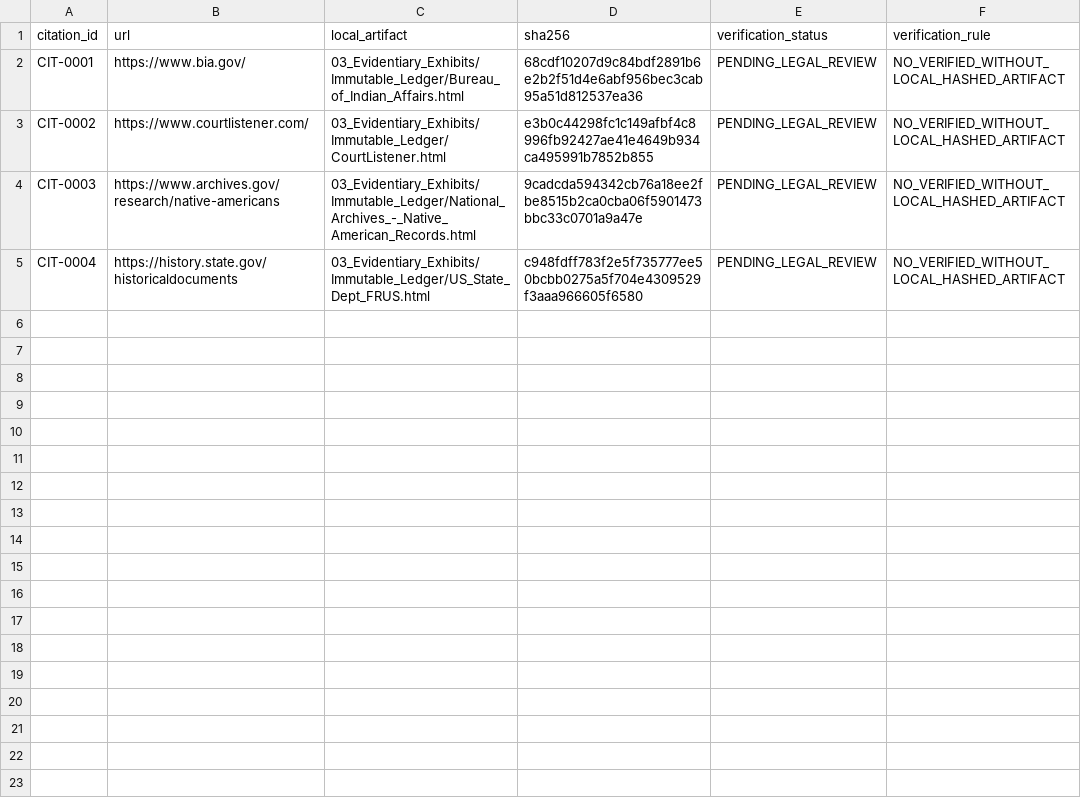
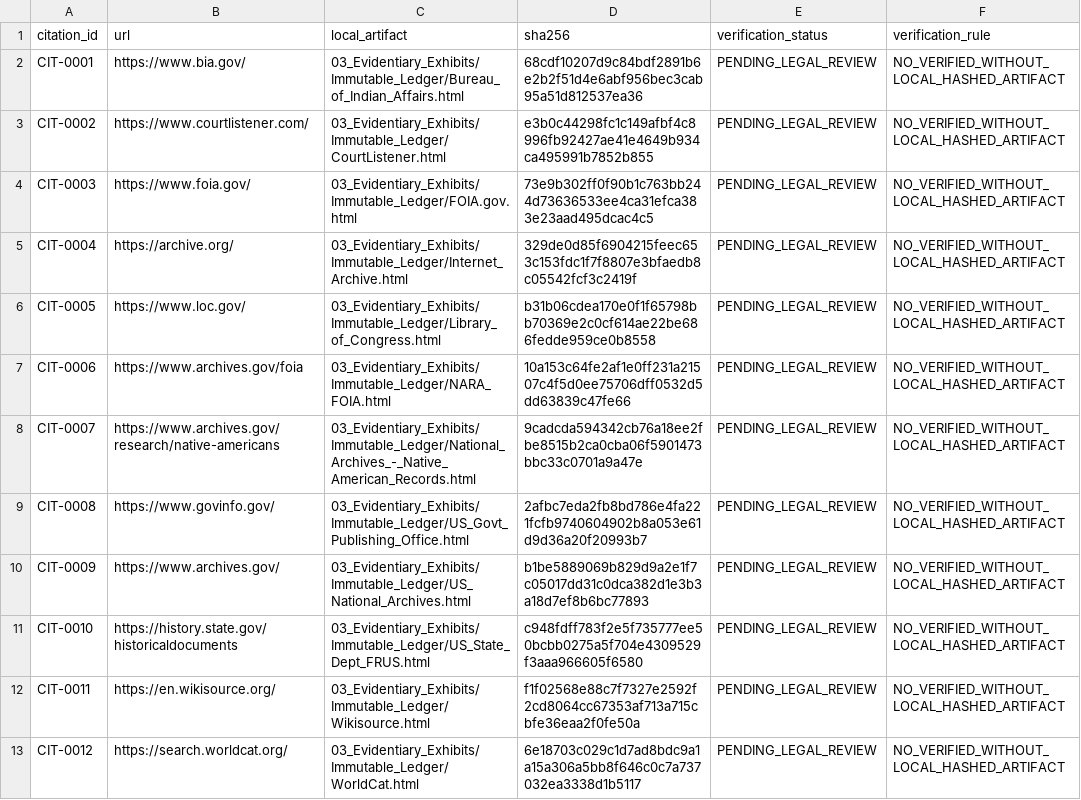
Before and after one commit to GlobalRestitutionAlliance/turtle-island-us-az-cocopah-tribe-of-arizona-master-litigation, a CSV file: 03_Evidentiary_Exhibits/CITATION_INDEX.csv, drawn as a sheet.

Commit message:
Batch 2b: harvest expanded sources, citations, manifests

```diff
--- a/03_Evidentiary_Exhibits/CITATION_INDEX.csv
+++ b/03_Evidentiary_Exhibits/CITATION_INDEX.csv
@@ -3,3 +3,11 @@ CIT-0001,https://www.bia.gov/,03_Evidentiary_Exhibits/Immutable_Ledger/Bureau_of
 CIT-0002,https://www.courtlistener.com/,03_Evidentiary_Exhibits/Immutable_Ledger/CourtListener.html,e3b0c44298fc1c149afbf4c8996fb92427ae41e4649b934ca495991b7852b855,PENDING_LEGAL_REVIEW,NO_VERIFIED_WITHOUT_LOCAL_HASHED_ARTIFACT
-CIT-0003,https://www.archives.gov/research/native-americans,03_Evidentiary_Exhibits/Immutable_Ledger/National_Archives_-_Native_American_Records.html,9cadcda594342cb76a18ee2fbe8515b2ca0cba06f5901473bbc33c0701a9a47e,PENDING_LEGAL_REVIEW,NO_VERIFIED_WITHOUT_LOCAL_HASHED_ARTIFACT
-CIT-0004,https://history.state.gov/historicaldocuments,03_Evidentiary_Exhibits/Immutable_Ledger/US_State_Dept_FRUS.html,c948fdff783f2e5f735777ee50bcbb0275a5f704e4309529f3aaa966605f6580,PENDING_LEGAL_REVIEW,NO_VERIFIED_WITHOUT_LOCAL_HASHED_ARTIFACT
+CIT-0003,https://www.foia.gov/,03_Evidentiary_Exhibits/Immutable_Ledger/FOIA.gov.html,73e9b302ff0f90b1c763bb244d73636533ee4ca31efca383e23aad495dcac4c5,PENDING_LEGAL_REVIEW,NO_VERIFIED_WITHOUT_LOCAL_HASHED_ARTIFACT
+CIT-0004,https://archive.org/,03_Evidentiary_Exhibits/Immutable_Ledger/Internet_Archive.html,329de0d85f6904215feec653c153fdc1f7f8807e3bfaedb8c05542fcf3c2419f,PENDING_LEGAL_REVIEW,NO_VERIFIED_WITHOUT_LOCAL_HASHED_ARTIFACT
+CIT-0005,https://www.loc.gov/,03_Evidentiary_Exhibits/Immutable_Ledger/Library_of_Congress.html,b31b06cdea170e0f1f65798bb70369e2c0cf614ae22be686fedde959ce0b8558,PENDING_LEGAL_REVIEW,NO_VERIFIED_WITHOUT_LOCAL_HASHED_ARTIFACT
+CIT-0006,https://www.archives.gov/foia,03_Evidentiary_Exhibits/Immutable_Ledger/NARA_FOIA.html,10a153c64fe2af1e0ff231a21507c4f5d0ee75706dff0532d5dd63839c47fe66,PENDING_LEGAL_REVIEW,NO_VERIFIED_WITHOUT_LOCAL_HASHED_ARTIFACT
+CIT-0007,https://www.archives.gov/research/native-americans,03_Evidentiary_Exhibits/Immutable_Ledger/National_Archives_-_Native_American_Records.html,9cadcda594342cb76a18ee2fbe8515b2ca0cba06f5901473bbc33c0701a9a47e,PENDING_LEGAL_REVIEW,NO_VERIFIED_WITHOUT_LOCAL_HASHED_ARTIFACT
+CIT-0008,https://www.govinfo.gov/,03_Evidentiary_Exhibits/Immutable_Ledger/US_Govt_Publishing_Office.html,2afbc7eda2fb8bd786e4fa221fcfb9740604902b8a053e61d9d36a20f20993b7,PENDING_LEGAL_REVIEW,NO_VERIFIED_WITHOUT_LOCAL_HASHED_ARTIFACT
+CIT-0009,https://www.archives.gov/,03_Evidentiary_Exhibits/Immutable_Ledger/US_National_Archives.html,b1be5889069b829d9a2e1f7c05017dd31c0dca382d1e3b3a18d7ef8b6bc77893,PENDING_LEGAL_REVIEW,NO_VERIFIED_WITHOUT_LOCAL_HASHED_ARTIFACT
+CIT-0010,https://history.state.gov/historicaldocuments,03_Evidentiary_Exhibits/Immutable_Ledger/US_State_Dept_FRUS.html,c948fdff783f2e5f735777ee50bcbb0275a5f704e4309529f3aaa966605f6580,PENDING_LEGAL_REVIEW,NO_VERIFIED_WITHOUT_LOCAL_HASHED_ARTIFACT
+CIT-0011,https://en.wikisource.org/,03_Evidentiary_Exhibits/Immutable_Ledger/Wikisource.html,f1f02568e88c7f7327e2592f2cd8064cc67353af713a715cbfe36eaa2f0fe50a,PENDING_LEGAL_REVIEW,NO_VERIFIED_WITHOUT_LOCAL_HASHED_ARTIFACT
+CIT-0012,https://search.worldcat.org/,03_Evidentiary_Exhibits/Immutable_Ledger/WorldCat.html,6e18703c029c1d7ad8bdc9a1a15a306a5bb8f646c0c7a737032ea3338d1b5117,PENDING_LEGAL_REVIEW,NO_VERIFIED_WITHOUT_LOCAL_HASHED_ARTIFACT
```
Also changed, not shown: 32 other files.
